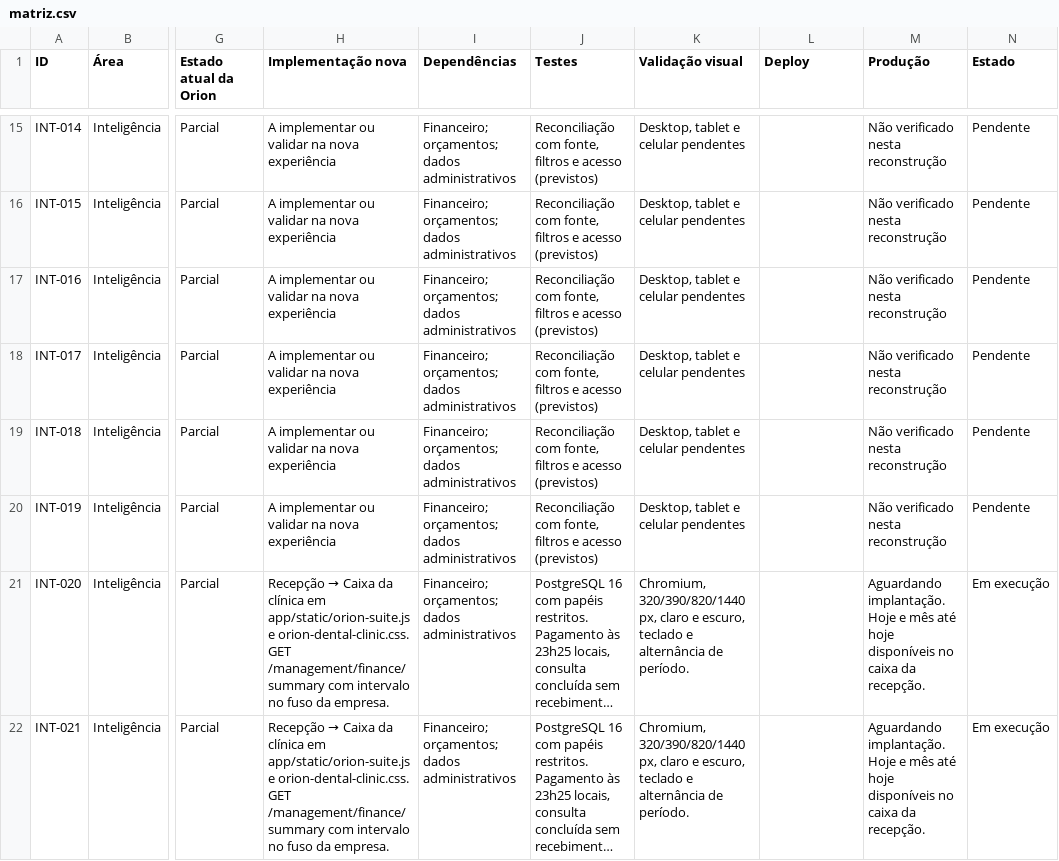
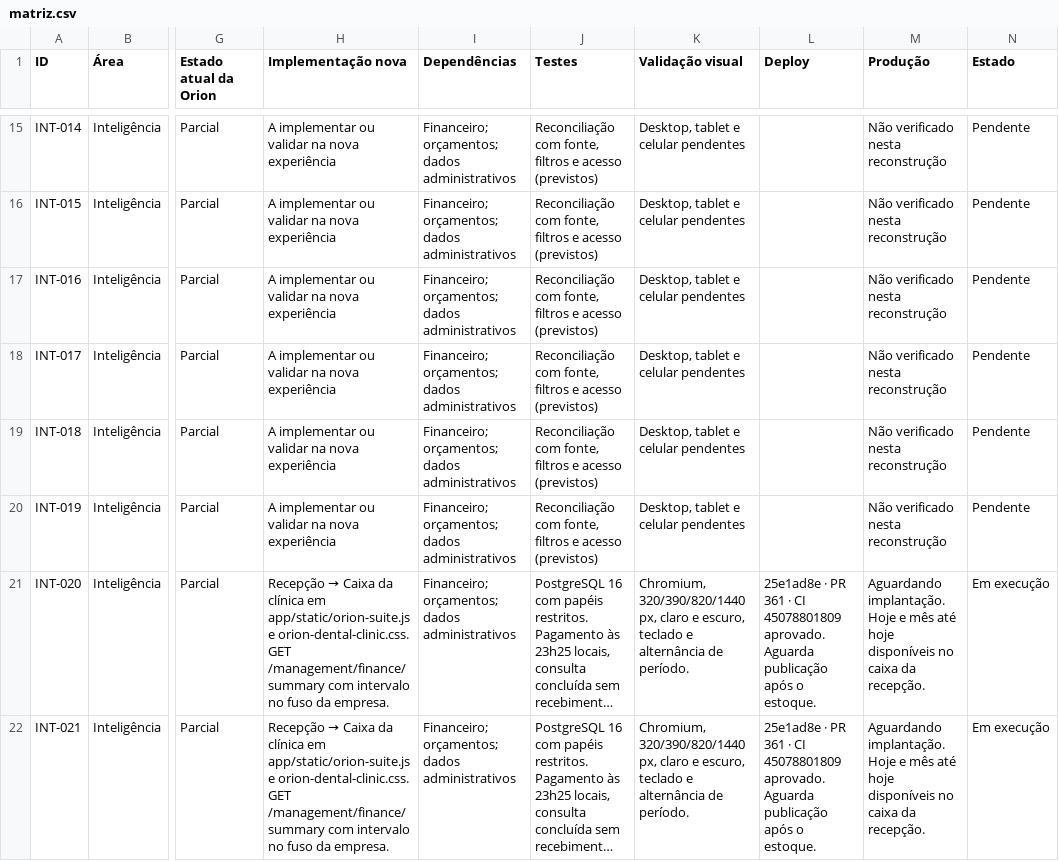
Before and after one commit to QGBALTIGO/orion-assistente, a CSV file: docs/odontologia/matriz.csv, drawn as a sheet; only a part is shown, gaps mark what is left out; long unchanged cells end in …; the diff covers the shown part only; the diff names each change by its address in the sheet, - before the commit and + after, or states it on an @@ line.

```diff
--- a/docs/odontologia/matriz.csv
+++ b/docs/odontologia/matriz.csv
-L21:L22 (Deploy): (empty)
+L21:L22 (Deploy): 25e1ad8e · PR 361 · CI 45078801809 aprovado. Aguarda publicação após o estoque.
```
Also changed, not shown: 49 edited cells elsewhere in this file, 10 other files.
